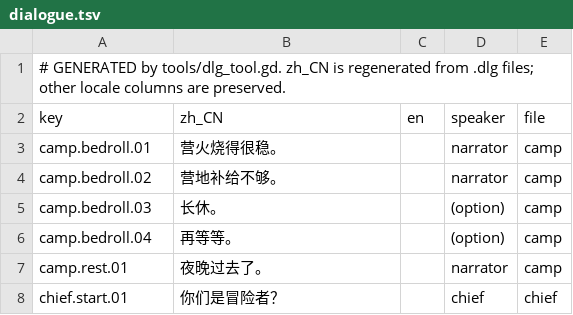
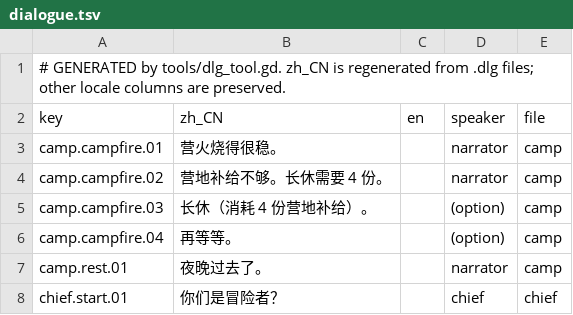
Before and after one commit to rdfzjack/InDev, a TSV file: data/text/dialogue.tsv, drawn as a sheet; only a part is shown.

```diff
--- a/data/text/dialogue.tsv
+++ b/data/text/dialogue.tsv
@@ -2,6 +2,6 @@
 key	zh_CN	en	speaker	file
-camp.bedroll.01	营火烧得很稳。		narrator	camp
-camp.bedroll.02	营地补给不够。		narrator	camp
-camp.bedroll.03	长休。		(option)	camp
-camp.bedroll.04	再等等。		(option)	camp
+camp.campfire.01	营火烧得很稳。		narrator	camp
+camp.campfire.02	营地补给不够。长休需要 4 份。		narrator	camp
+camp.campfire.03	长休（消耗 4 份营地补给）。		(option)	camp
+camp.campfire.04	再等等。		(option)	camp
 camp.rest.01	夜晚过去了。		narrator	camp
```
Also changed, not shown: data/text/narrator.tsv, data/text/ui.tsv, 12 other files.
